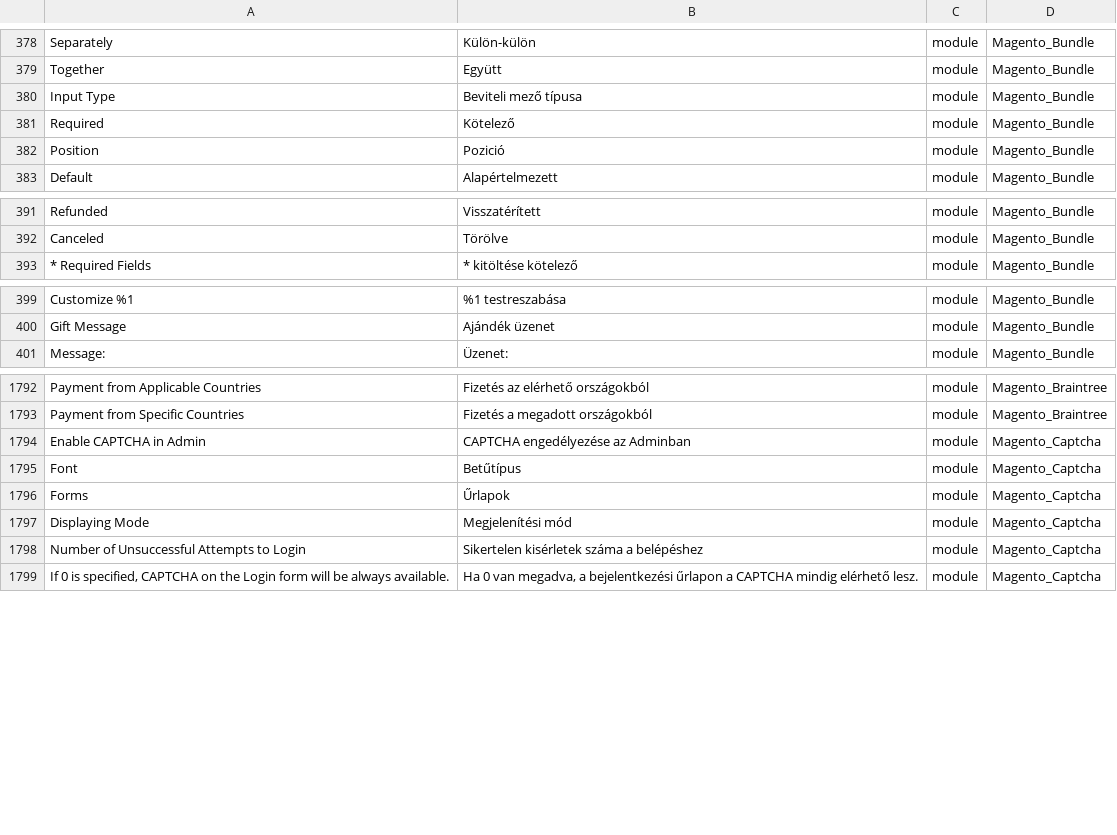
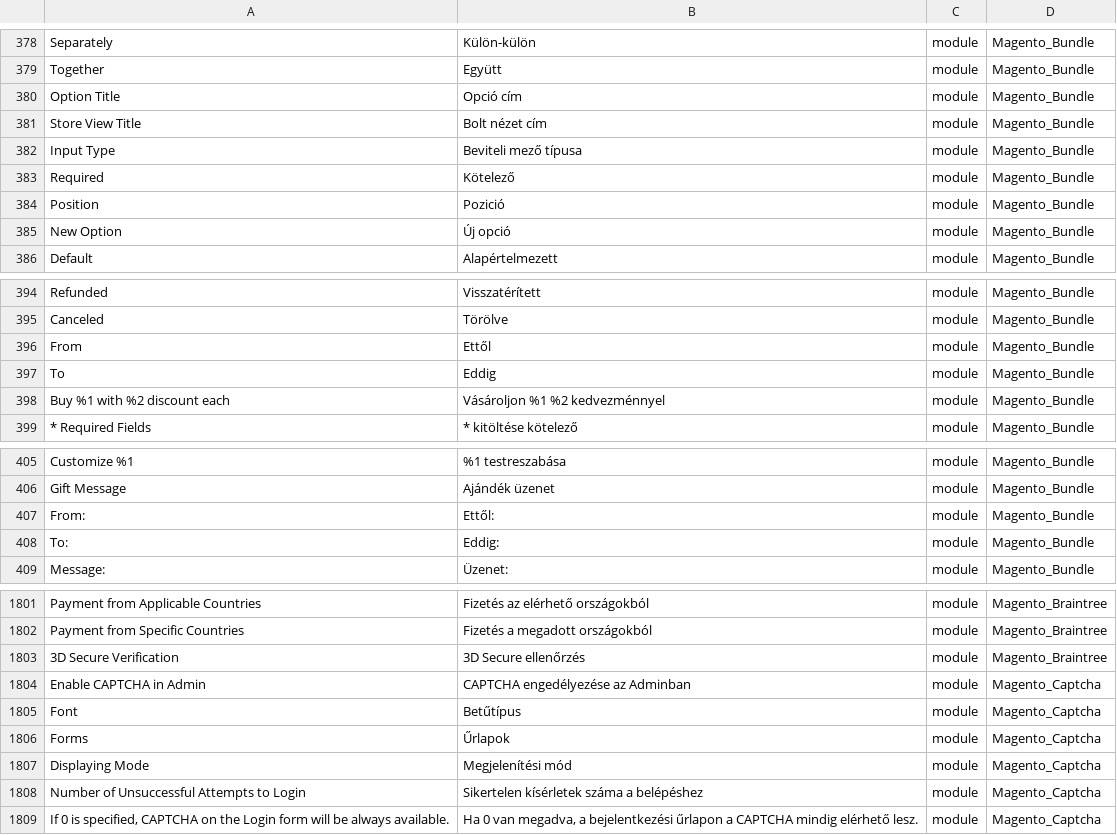
Before and after one commit to Magento2Translations/language_hu_hu, a CSV file: hu_HU.csv, drawn as a sheet; only a part is shown, gaps mark what is left out; addresses are those after the commit; the diff covers the shown part only; the diff names each change by its address in the sheet, - before the commit and + after, or states it on an @@ line.

```diff
--- a/hu_HU.csv
+++ b/hu_HU.csv
+row 380: Option Title | Opció cím | module | Magento_Bundle
+row 381: Store View Title | Bolt nézet cím | module | Magento_Bundle
+row 385: New Option | Új opció | module | Magento_Bundle
+row 396: From | Ettől | module | Magento_Bundle
+row 397: To | Eddig | module | Magento_Bundle
+row 398: Buy %1 with %2 discount each | Vásároljon %1 %2 kedvezménnyel | module | Magento_Bundle
+row 407: From: | Ettől: | module | Magento_Bundle
+row 408: To: | Eddig: | module | Magento_Bundle
+row 1803: 3D Secure Verification | 3D Secure ellenőrzés | module | Magento_Braintree
-B1808: Sikertelen kisérletek száma a belépéshez
+B1808: Sikertelen kísérletek száma a belépéshez
```
Also changed, not shown: 1 added row elsewhere in this file, 1 other file.
